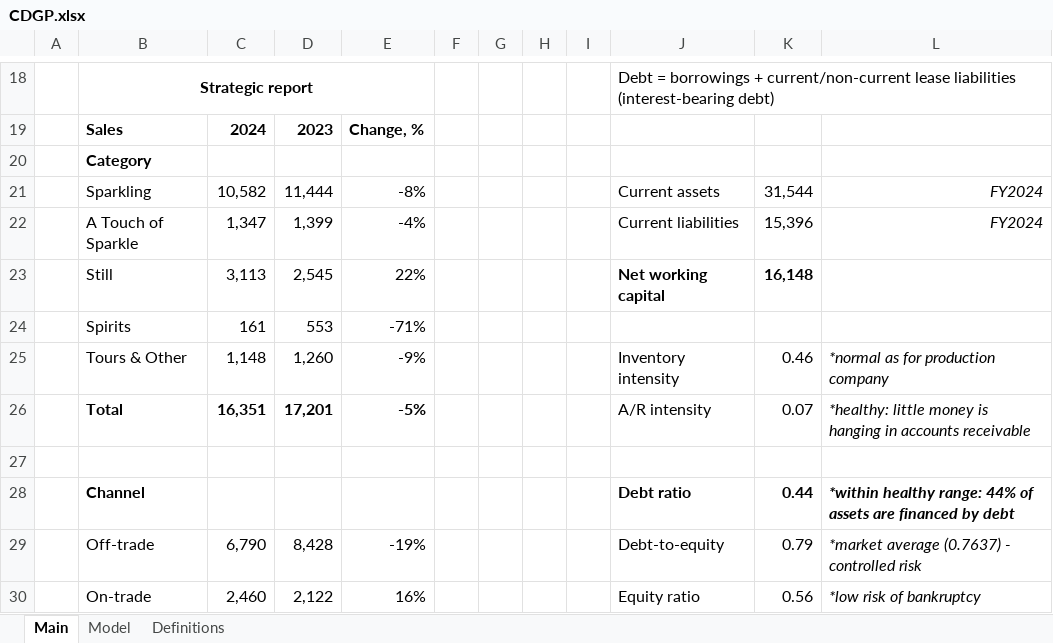
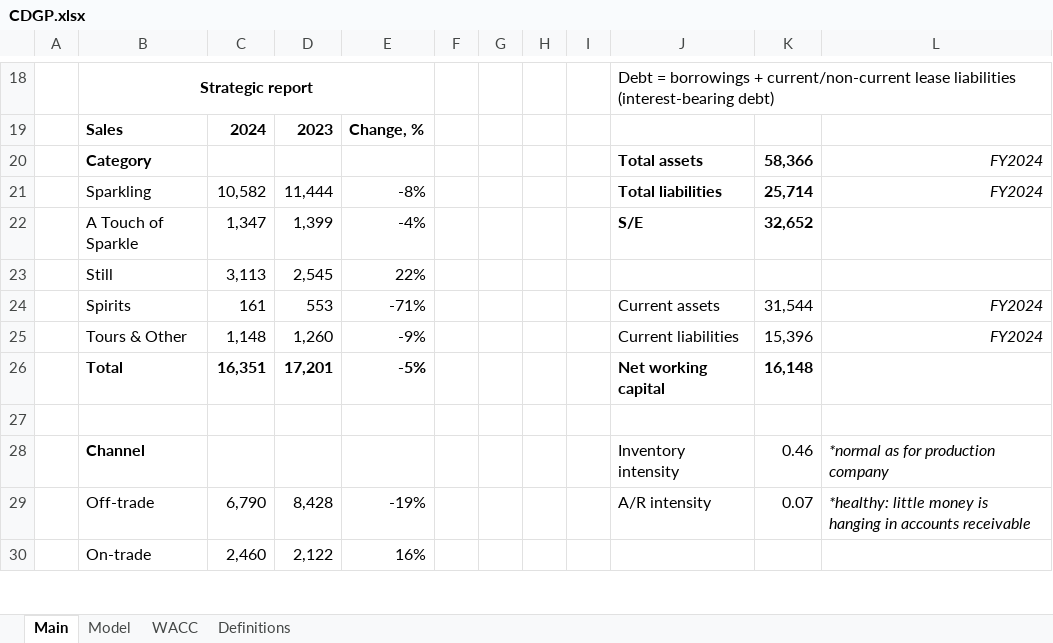
Before and after one commit to dmytroparkhomenko/financial-models, an Excel workbook: Models/CDGP.xlsx, sheet Main, drawn as a sheet; only a part is shown, gaps mark what is left out; values as stored, in another font and other column widths than the file's, no borders; the diff covers the shown part only; the diff names each change by its address in the sheet, - before the commit and + after, or states it on an @@ line.

```diff
--- a/Models/CDGP.xlsx (sheet Main)
+++ b/Models/CDGP.xlsx (sheet Main)
+sheet tab: WACC
-J20: (empty)
+J20: Total assets
-K20: (empty)
+K20: 58,366
-L20: (empty)
+L20: FY2024
-J21: Current assets
+J21: Total liabilities
-J21:K22 bold: off
+J21:K22 bold: on
-K21: 31,544
+K21: 25,714
-J22: Current liabilities
+J22: S/E
-K22: 15,396
+K22: 32,652
-L22: FY2024
+L22: (empty)
-J23: Net working capital
+J23: (empty)
-K23: 16,148
+K23: (empty)
-J24: (empty)
+J24: Current assets
-K24: (empty)
+K24: 31,544
-L24: (empty)
+L24: FY2024
-J25: Inventory intensity
+J25: Current liabilities
-K25: 0.46
+K25: 15,396
-L25: *normal as for production company
+L25: FY2024
-L25 alignment: left
+L25 alignment: right
-J26: A/R intensity
+J26: Net working capital
-J26:K26 bold: off
+J26:K26 bold: on
-K26: 0.07
+K26: 16,148
-L26: *healthy: little money is hanging in accounts receivable
+L26: (empty)
-J28: Debt ratio
+J28: Inventory intensity
-J28:L28 bold: on
+J28:L28 bold: off
-K28: 0.44
+K28: 0.46
-L28: *within healthy range: 44% of assets are financed by debt
+L28: *normal as for production company
-J29: Debt-to-equity
+J29: A/R intensity
-K29: 0.79
+K29: 0.07
-L29: *market average (0.7637) - controlled risk
+L29: *healthy: little money is hanging in accounts receivable
-J30: Equity ratio
+J30: (empty)
-K30: 0.56
+K30: (empty)
-L30: *low risk of bankruptcy
+L30: (empty)
```
Also changed, not shown: 17 edited cells and cell formats elsewhere in this sheet, sheet Model, 1 other file.
